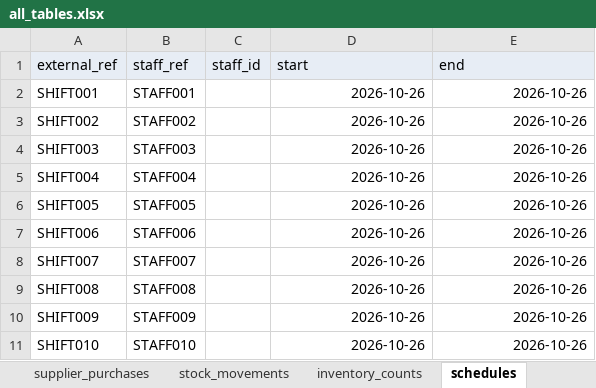
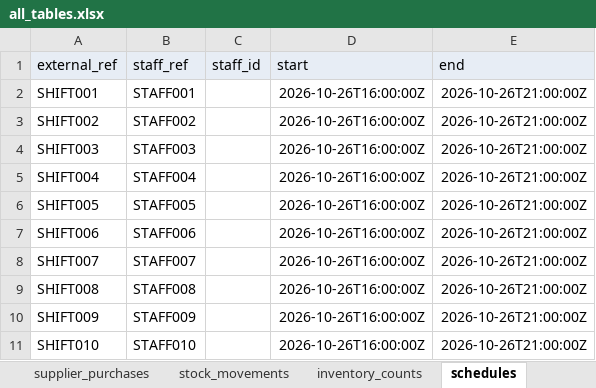
Before and after one commit to Jason272001/finance_tracker, an Excel workbook: assets/business-test-data/all_tables.xlsx, sheet schedules, drawn as a sheet; values as stored, in another font and other column widths than the file's, no borders; the diff names each change by its address in the sheet, - before the commit and + after, or states it on an @@ line.

Commit message:
Keep Excel schedule dates consistent across browser timezones

```diff
--- a/assets/business-test-data/all_tables.xlsx (sheet schedules)
+++ b/assets/business-test-data/all_tables.xlsx (sheet schedules)
-D2:D11 (start): 2026-10-26
+D2:D11 (start): 2026-10-26T16:00:00Z
-E2:E11 (end): 2026-10-26
+E2:E11 (end): 2026-10-26T21:00:00Z
```
Also changed, not shown: sheet timesheets, sheet login_events, 6 other files.
